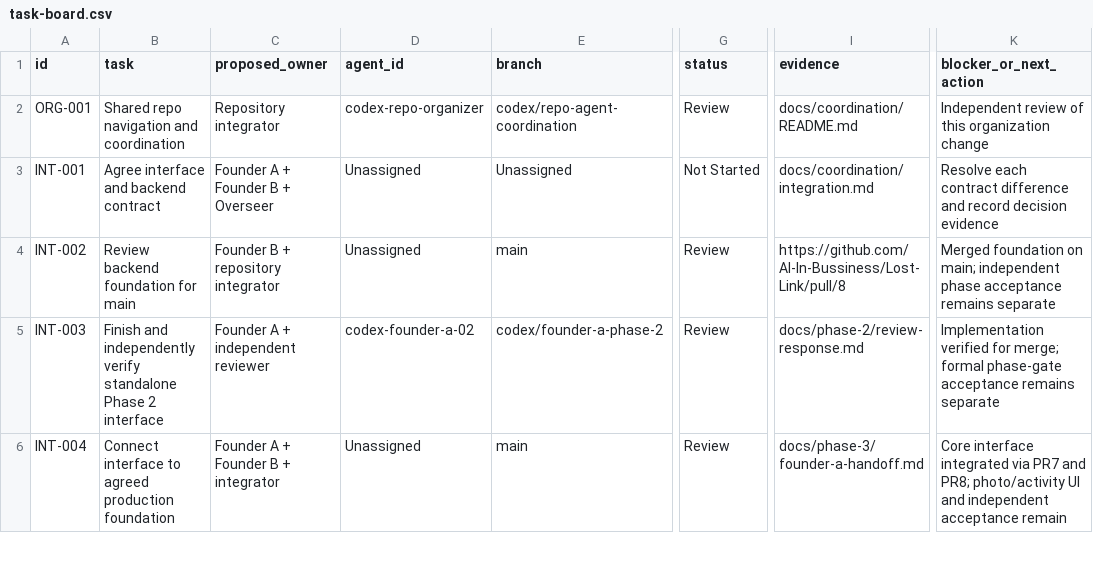
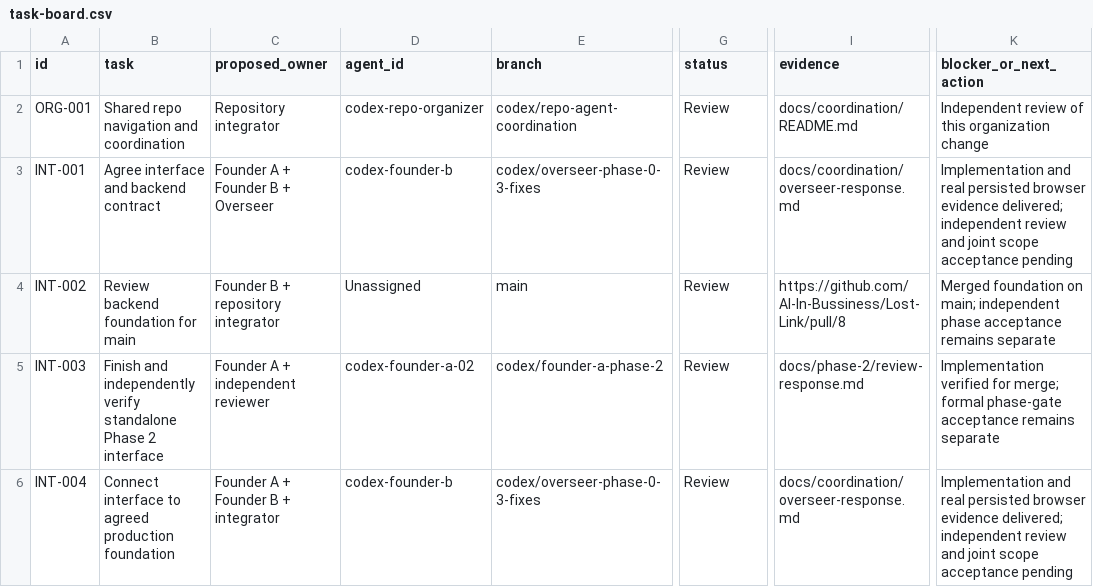
Before and after one commit to AI-In-Bussiness/Lost-Link, a CSV file: docs/coordination/task-board.csv, drawn as a sheet; only a part is shown, gaps mark what is left out; the diff covers the shown part only; the diff names each change by its address in the sheet, - before the commit and + after, or states it on an @@ line.

Commit message:
fix: resolve Overseer Phase 0–3 integration and validation gaps

```diff
--- a/docs/coordination/task-board.csv
+++ b/docs/coordination/task-board.csv
-D3 (agent_id): Unassigned
+D3 (agent_id): codex-founder-b
-E3 (branch): Unassigned
+E3 (branch): codex/overseer-phase-0-3-fixes
-G3 (status): Not Started
+G3 (status): Review
-I3 (evidence): docs/coordination/integration.md
+I3 (evidence): docs/coordination/overseer-response.md
-K3 (blocker_or_next_action): Resolve each contract difference and record decision evidence
+K3 (blocker_or_next_action): Implementation and real persisted browser evidence delivered; independent review and joint scope acceptance pending
-D6 (agent_id): Unassigned
+D6 (agent_id): codex-founder-b
-E6 (branch): main
+E6 (branch): codex/overseer-phase-0-3-fixes
-I6 (evidence): docs/phase-3/founder-a-handoff.md
+I6 (evidence): docs/coordination/overseer-response.md
-K6 (blocker_or_next_action): Core interface integrated via PR7 and PR8; photo/activity UI and independent acceptance remain
+K6 (blocker_or_next_action): Implementation and real persisted browser evidence delivered; independent review and joint scope acceptance pending
```
Also changed, not shown: 1 added row and 5 edited cells elsewhere in this file, docs/phase-0/task-board.csv, docs/phase-3/task-board.csv, 40 other files.
